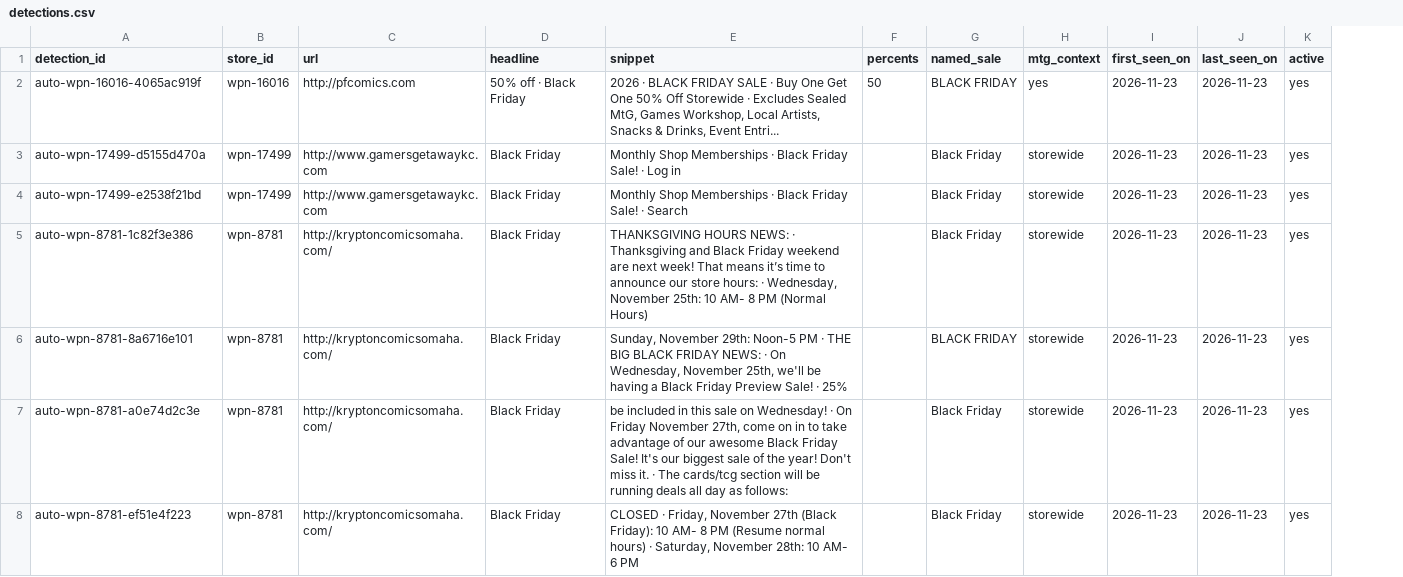
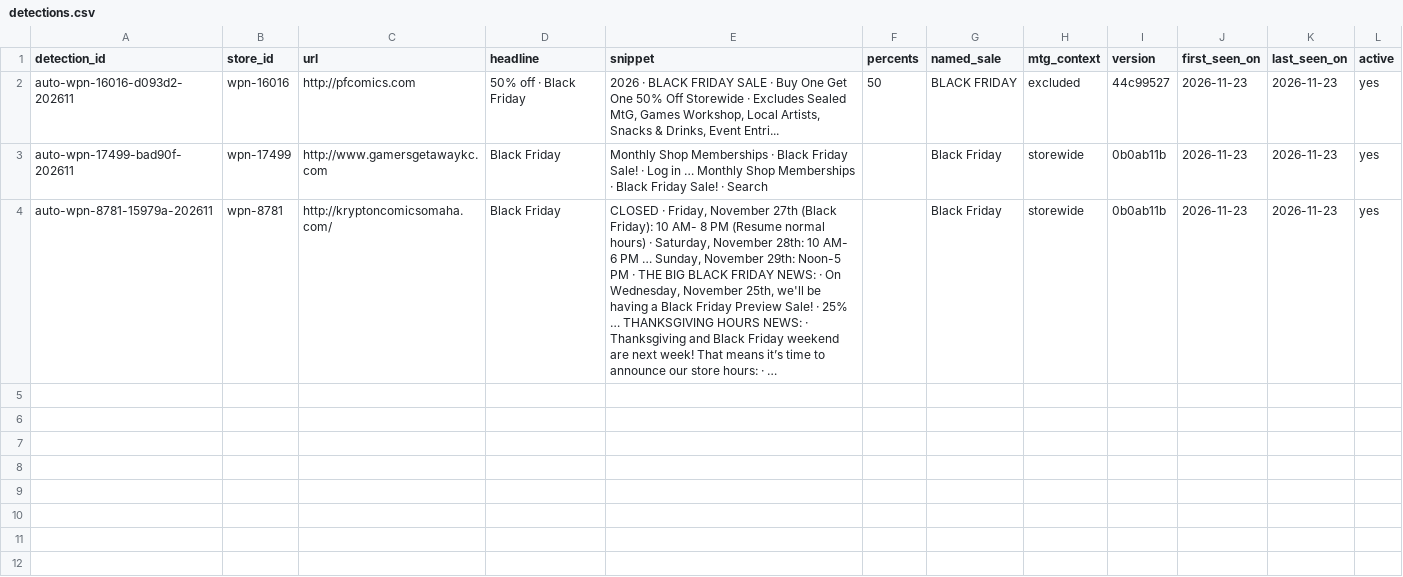
Before and after one commit to dlockar1mtg/MTGRetailSaleTracker, a CSV file: registry/auto/detections.csv, drawn as a sheet; removed rows and columns are numbered as before the commit, all else as after; the diff names each change by its address in the sheet, - before the commit and + after, or states it on an @@ line.

```diff
--- a/registry/auto/detections.csv
+++ b/registry/auto/detections.csv
+column I (version), rows 2-4: 44c99527 | 0b0ab11b | 0b0ab11b
-A2 (detection_id): auto-wpn-16016-4065ac919f
+A2 (detection_id): auto-wpn-16016-d093d2-202611
-H2 (mtg_context): yes
+H2 (mtg_context): excluded
-row 3: auto-wpn-17499-d5155d470a | wpn-17499 | http://www.gamersgetawaykc.com | Black Friday | Monthly Shop Memberships · Black Friday Sale! · Log in |  | Black Friday | storewide | 2026-11-23 | 2026-11-23 | yes
-A3 (detection_id): auto-wpn-17499-e2538f21bd
+A3 (detection_id): auto-wpn-17499-bad90f-202611
-E3 (snippet): …Sale! · Search
+E3 (snippet): …Sale! · Log in … Monthly Shop Memberships · Black Friday Sale! · Search
-row 5: auto-wpn-8781-1c82f3e386 | wpn-8781 | http://kryptoncomicsomaha.com/ | Black Friday | THANKSGIVING HOURS NEWS: · Thanksgiving and Black Friday weekend are next week! That means it’s time to announce our store hours: · Wednesday, November 25th: 10 AM- 8 PM (Normal Hours) |  | Black Friday | storewide | 2026-11-23 | 2026-11-23 | yes
-row 6: auto-wpn-8781-8a6716e101 | wpn-8781 | http://kryptoncomicsomaha.com/ | Black Friday | Sunday, November 29th: Noon-5 PM · THE BIG BLACK FRIDAY NEWS: · On Wednesday, November 25th, we'll be having a Black Friday Preview Sale! · 25% |  | BLACK FRIDAY | storewide | 2026-11-23 | 2026-11-23 | yes
-row 7: auto-wpn-8781-a0e74d2c3e | wpn-8781 | http://kryptoncomicsomaha.com/ | Black Friday | be included in this sale on Wednesday! · On Friday November 27th, come on in to take advantage of our awesome Black Friday Sale! It's our biggest sale of the year! Don't miss it. · The cards/tcg section will be running deals all day as follows: |  | Black Friday | storewide | 2026-11-23 | 2026-11-23 | yes
-A4 (detection_id): auto-wpn-8781-ef51e4f223
+A4 (detection_id): auto-wpn-8781-15979a-202611
-E4 (snippet): …6 PM
+E4 (snippet): …6 PM … Sunday, November 29th: Noon-5 PM · THE BIG BLACK FRIDAY NEWS: · On Wednesday, November 25th, we'll be having a Black Friday Preview Sale! · 25% … THANKSGIVING HOURS NEWS: · Thanksgiving and Black Friday weekend are next week! That means it’s time to announce our store hours: · …
```
Also changed, not shown: 7 other files.
